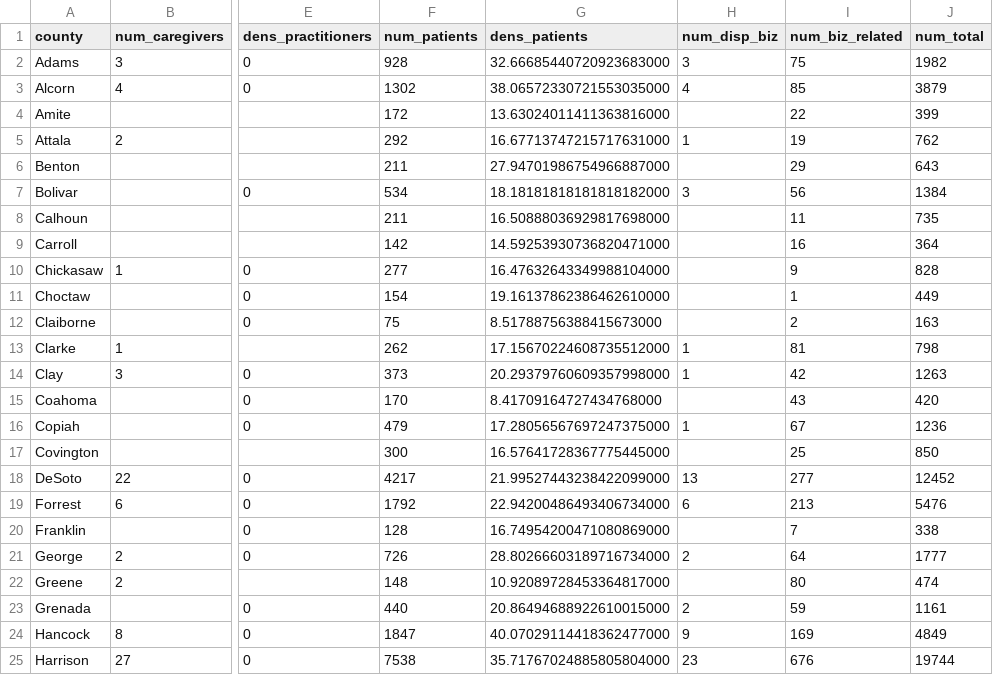
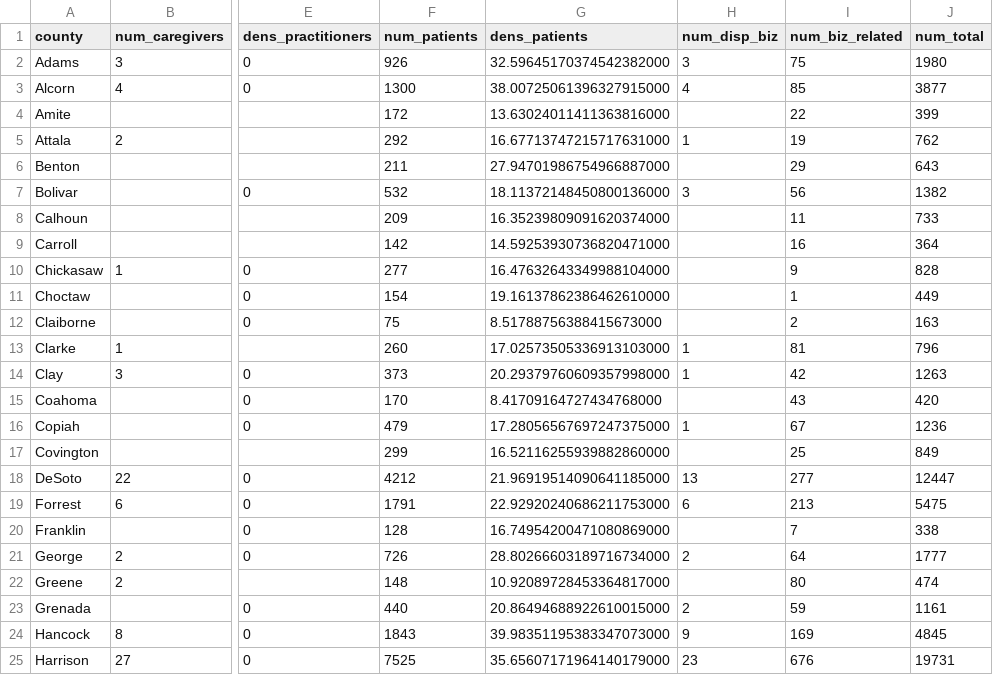
Before and after one commit to Booman008/3ma-legislative-map, a CSV file: CSV Imports/mmcp_county_metrics_latest.csv, drawn as a sheet; only a part is shown, gaps mark what is left out; the diff covers the shown part only; the diff names each change by its address in the sheet, - before the commit and + after, or states it on an @@ line.

```diff
--- a/CSV Imports/mmcp_county_metrics_latest.csv
+++ b/CSV Imports/mmcp_county_metrics_latest.csv
-F2 (num_patients): 928
+F2 (num_patients): 926
-G2 (dens_patients): 32.66685440720923683000
+G2 (dens_patients): 32.59645170374542382000
-J2 (num_total): 1982
+J2 (num_total): 1980
-F3 (num_patients): 1302
+F3 (num_patients): 1300
-G3 (dens_patients): 38.06572330721553035000
+G3 (dens_patients): 38.00725061396327915000
-J3 (num_total): 3879
+J3 (num_total): 3877
-F7 (num_patients): 534
+F7 (num_patients): 532
-G7 (dens_patients): 18.18181818181818182000
+G7 (dens_patients): 18.11372148450800136000
-J7 (num_total): 1384
+J7 (num_total): 1382
-F8 (num_patients): 211
+F8 (num_patients): 209
-G8 (dens_patients): 16.50888036929817698000
+G8 (dens_patients): 16.35239809091620374000
-J8 (num_total): 735
+J8 (num_total): 733
-F13 (num_patients): 262
+F13 (num_patients): 260
-G13 (dens_patients): 17.15670224608735512000
+G13 (dens_patients): 17.02573505336913103000
-J13 (num_total): 798
+J13 (num_total): 796
-F17 (num_patients): 300
+F17 (num_patients): 299
-G17 (dens_patients): 16.57641728367775445000
+G17 (dens_patients): 16.52116255939882860000
-J17 (num_total): 850
+J17 (num_total): 849
-F18 (num_patients): 4217
+F18 (num_patients): 4212
-G18 (dens_patients): 21.99527443238422099000
+G18 (dens_patients): 21.96919514090641185000
-J18 (num_total): 12452
+J18 (num_total): 12447
-F19 (num_patients): 1792
+F19 (num_patients): 1791
-G19 (dens_patients): 22.94200486493406734000
+G19 (dens_patients): 22.92920240686211753000
-J19 (num_total): 5476
+J19 (num_total): 5475
-F24 (num_patients): 1847
+F24 (num_patients): 1843
-G24 (dens_patients): 40.07029114418362477000
+G24 (dens_patients): 39.98351195383347073000
-J24 (num_total): 4849
+J24 (num_total): 4845
-F25 (num_patients): 7538
+F25 (num_patients): 7525
-G25 (dens_patients): 35.71767024885805804000
+G25 (dens_patients): 35.65607171964140179000
-J25 (num_total): 19744
+J25 (num_total): 19731
```
Also changed, not shown: 87 edited cells elsewhere in this file, 4 other files.
